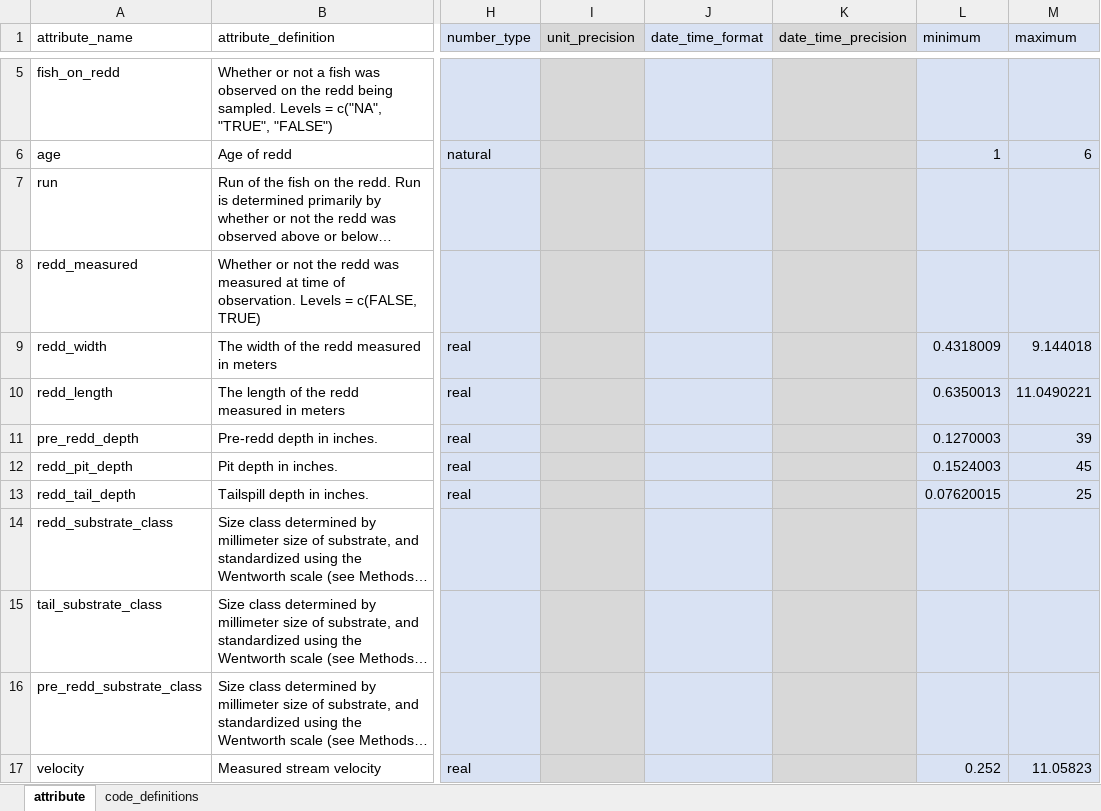
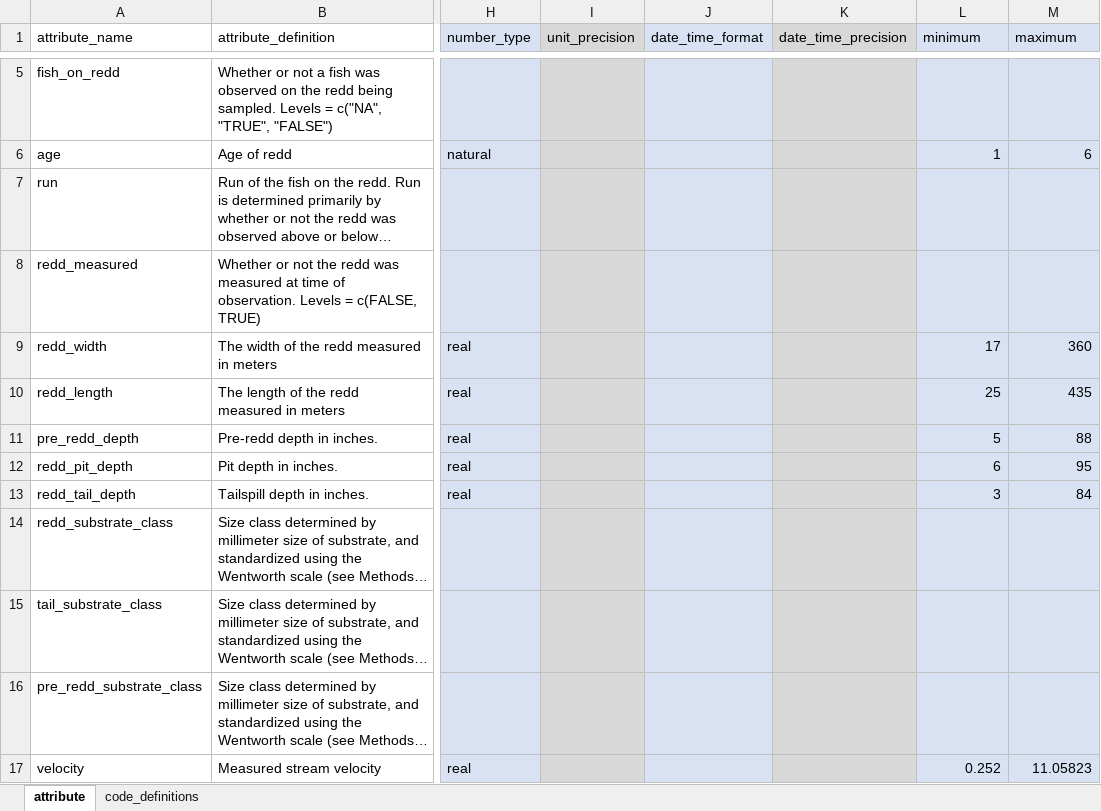
Before and after one commit to SRJPE/jpe-clear-adult-edi, an Excel workbook: data-raw/metadata/clear_redd_metadata.xlsx, sheet attribute, drawn as a sheet; only a part is shown, gaps mark what is left out; long unchanged cells end in …; values as stored, in another font and other column widths than the file's, no borders; the diff names each change by its address in the sheet, - before the commit and + after, or states it on an @@ line.

Commit message:
updates redd metadata

```diff
--- a/data-raw/metadata/clear_redd_metadata.xlsx (sheet attribute)
+++ b/data-raw/metadata/clear_redd_metadata.xlsx (sheet attribute)
-L9 (minimum): 0.4318009
+L9 (minimum): 17
-M9 (maximum): 9.144018
+M9 (maximum): 360
-L10 (minimum): 0.6350013
+L10 (minimum): 25
-M10 (maximum): 11.0490221
+M10 (maximum): 435
-L11 (minimum): 0.1270003
+L11 (minimum): 5
-M11 (maximum): 39
+M11 (maximum): 88
-L12 (minimum): 0.1524003
+L12 (minimum): 6
-M12 (maximum): 45
+M12 (maximum): 95
-L13 (minimum): 0.07620015
+L13 (minimum): 3
-M13 (maximum): 25
+M13 (maximum): 84
```
Also changed, not shown: 1 other file.
